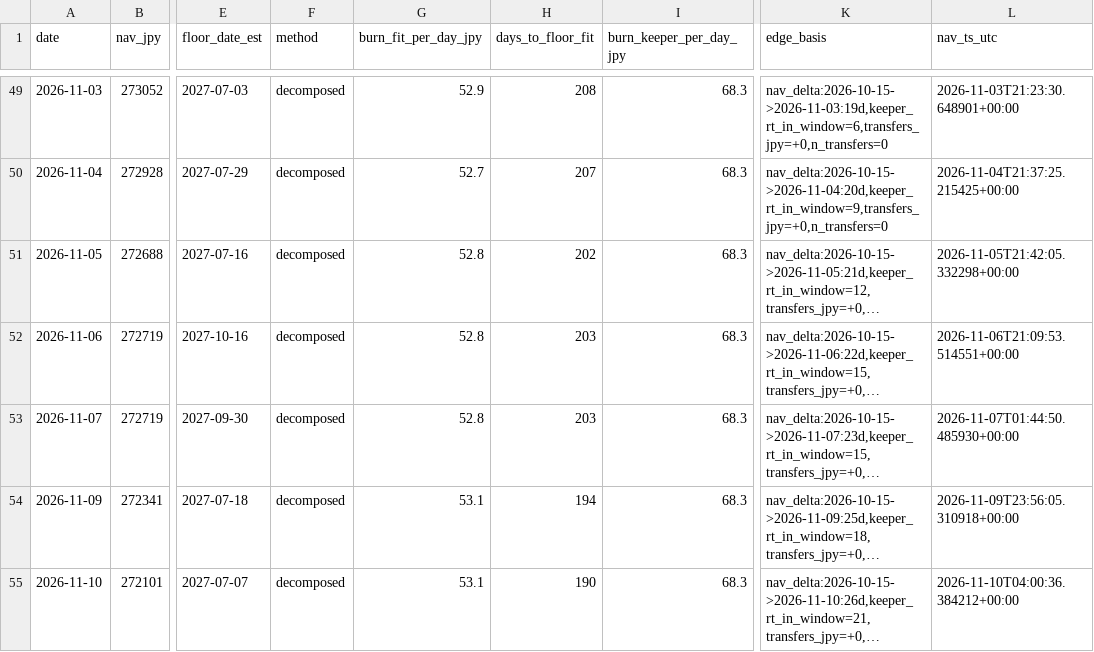
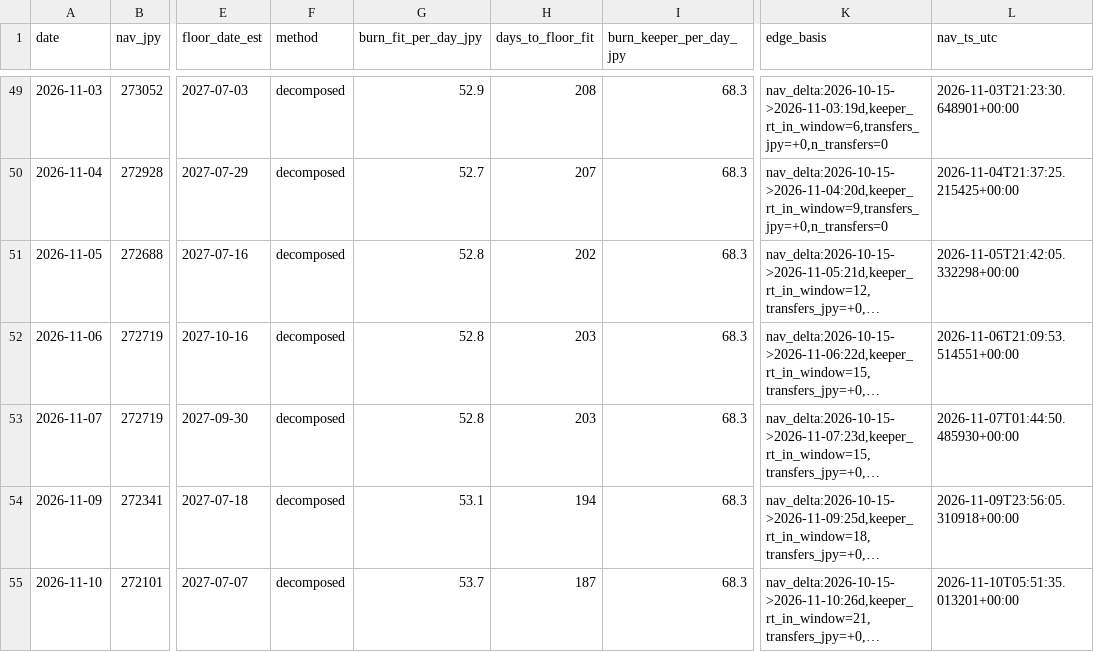
Before and after one commit to olehakengo-svg/fx-ai-trader, a CSV file: data/monitoring/nav_floor_projection.csv, drawn as a sheet; only a part is shown, gaps mark what is left out; long unchanged cells end in …; the diff names each change by its address in the sheet, - before the commit and + after, or states it on an @@ line.

```diff
--- a/data/monitoring/nav_floor_projection.csv
+++ b/data/monitoring/nav_floor_projection.csv
-G55 (burn_fit_per_day_jpy): 53.1
+G55 (burn_fit_per_day_jpy): 53.7
-H55 (days_to_floor_fit): 190
+H55 (days_to_floor_fit): 187
-L55 (nav_ts_utc): 2026-11-10T04:00:36.384212+00:00
+L55 (nav_ts_utc): 2026-11-10T05:51:35.013201+00:00
```
Also changed, not shown: 2 other files.
